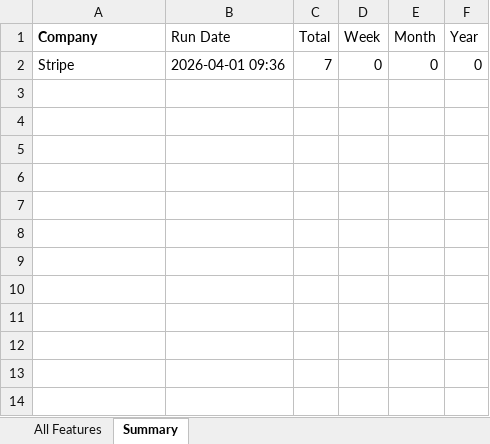
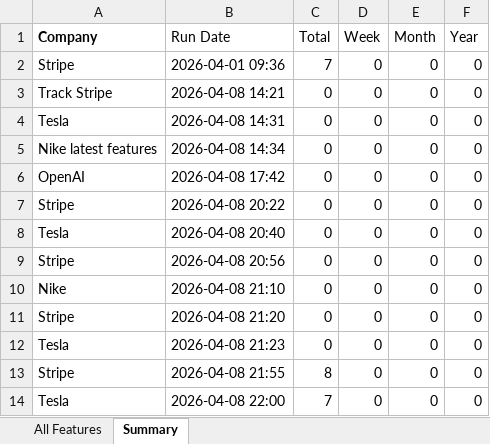
Before and after one commit to Jones270405/Market-Scout-Agent, an Excel workbook: market_scout_data.xlsx, sheet Summary, drawn as a sheet; values as stored, in another font and other column widths than the file's, no borders; charts and pictures not drawn; the diff names each change by its address in the sheet, - before the commit and + after, or states it on an @@ line.

```diff
--- a/market_scout_data.xlsx (sheet Summary)
+++ b/market_scout_data.xlsx (sheet Summary)
+row 3: Track Stripe | 2026-04-08 14:21 | 0 | 0 | 0 | 0
+row 4: Tesla | 2026-04-08 14:31 | 0 | 0 | 0 | 0
+row 5: Nike latest features | 2026-04-08 14:34 | 0 | 0 | 0 | 0
+row 6: OpenAI | 2026-04-08 17:42 | 0 | 0 | 0 | 0
+row 7: Stripe | 2026-04-08 20:22 | 0 | 0 | 0 | 0
+row 8: Tesla | 2026-04-08 20:40 | 0 | 0 | 0 | 0
+row 9: Stripe | 2026-04-08 20:56 | 0 | 0 | 0 | 0
+row 10: Nike | 2026-04-08 21:10 | 0 | 0 | 0 | 0
+row 11: Stripe | 2026-04-08 21:20 | 0 | 0 | 0 | 0
+row 12: Tesla | 2026-04-08 21:23 | 0 | 0 | 0 | 0
+row 13: Stripe | 2026-04-08 21:55 | 8 | 0 | 0 | 0
+row 14: Tesla | 2026-04-08 22:00 | 7 | 0 | 0 | 0
```
Also changed, not shown: sheet All Features, charts or pictures, 57 other files.
